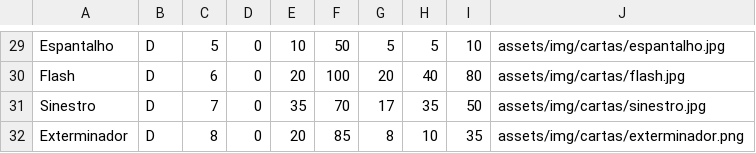
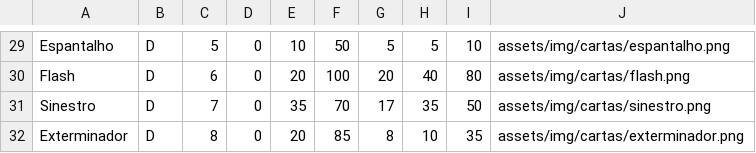
Before and after one commit to lkmotta/Projeto-Super-Trunfo, a CSV file: assets/data/cartas.csv, drawn as a sheet; only a part is shown, gaps mark what is left out; the diff covers the shown part only; the diff names each change by its address in the sheet, - before the commit and + after, or states it on an @@ line.

Commit message:
Implementando imagens das cartas

```diff
--- a/assets/data/cartas.csv
+++ b/assets/data/cartas.csv
-J29: assets/img/cartas/espantalho.jpg
+J29: assets/img/cartas/espantalho.png
-J30: assets/img/cartas/flash.jpg
+J30: assets/img/cartas/flash.png
-J31: assets/img/cartas/sinestro.jpg
+J31: assets/img/cartas/sinestro.png
```
Also changed, not shown: 28 edited cells elsewhere in this file, 35 other files.
